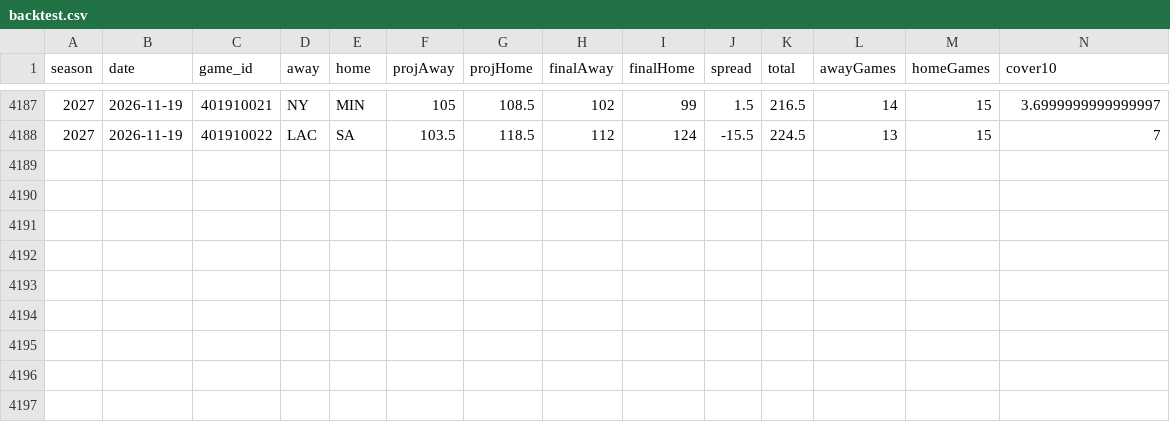
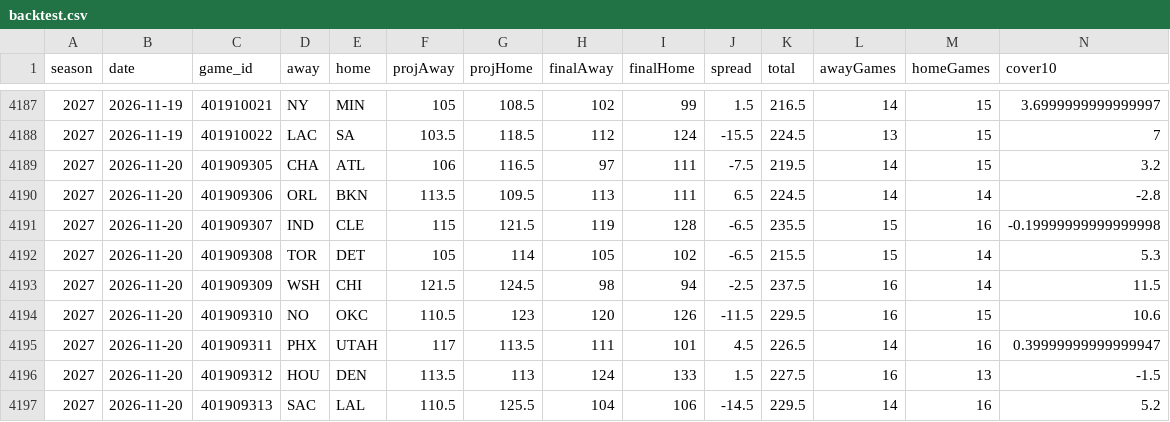
Before and after one commit to sammoldenhauer-ops/NBA-Model, a CSV file: web/public/data/backtest.csv, drawn as a sheet; only a part is shown, gaps mark what is left out; rows hold the shown columns only; the diff names each change by its address in the sheet, - before the commit and + after, or states it on an @@ line.

```diff
--- a/web/public/data/backtest.csv
+++ b/web/public/data/backtest.csv
+row 4189: 2027 | 2026-11-20 | 401909305 | CHA | ATL | 106 | 116.5 | 97 | 111 | -7.5 | 219.5 | 14 | 15 | 3.2
+row 4190: 2027 | 2026-11-20 | 401909306 | ORL | BKN | 113.5 | 109.5 | 113 | 111 | 6.5 | 224.5 | 14 | 14 | -2.8
+row 4191: 2027 | 2026-11-20 | 401909307 | IND | CLE | 115 | 121.5 | 119 | 128 | -6.5 | 235.5 | 15 | 16 | -0.19999999999999998
+row 4192: 2027 | 2026-11-20 | 401909308 | TOR | DET | 105 | 114 | 105 | 102 | -6.5 | 215.5 | 15 | 14 | 5.3
+row 4193: 2027 | 2026-11-20 | 401909309 | WSH | CHI | 121.5 | 124.5 | 98 | 94 | -2.5 | 237.5 | 16 | 14 | 11.5
+row 4194: 2027 | 2026-11-20 | 401909310 | NO | OKC | 110.5 | 123 | 120 | 126 | -11.5 | 229.5 | 16 | 15 | 10.6
+row 4195: 2027 | 2026-11-20 | 401909311 | PHX | UTAH | 117 | 113.5 | 111 | 101 | 4.5 | 226.5 | 14 | 16 | 0.39999999999999947
+row 4196: 2027 | 2026-11-20 | 401909312 | HOU | DEN | 113.5 | 113 | 124 | 133 | 1.5 | 227.5 | 16 | 13 | -1.5
+row 4197: 2027 | 2026-11-20 | 401909313 | SAC | LAL | 110.5 | 125.5 | 104 | 106 | -14.5 | 229.5 | 14 | 16 | 5.2
```
Also changed, not shown: pipeline/cache/lines.csv, web/public/data/stats/league_averages.csv, 17 other files.
